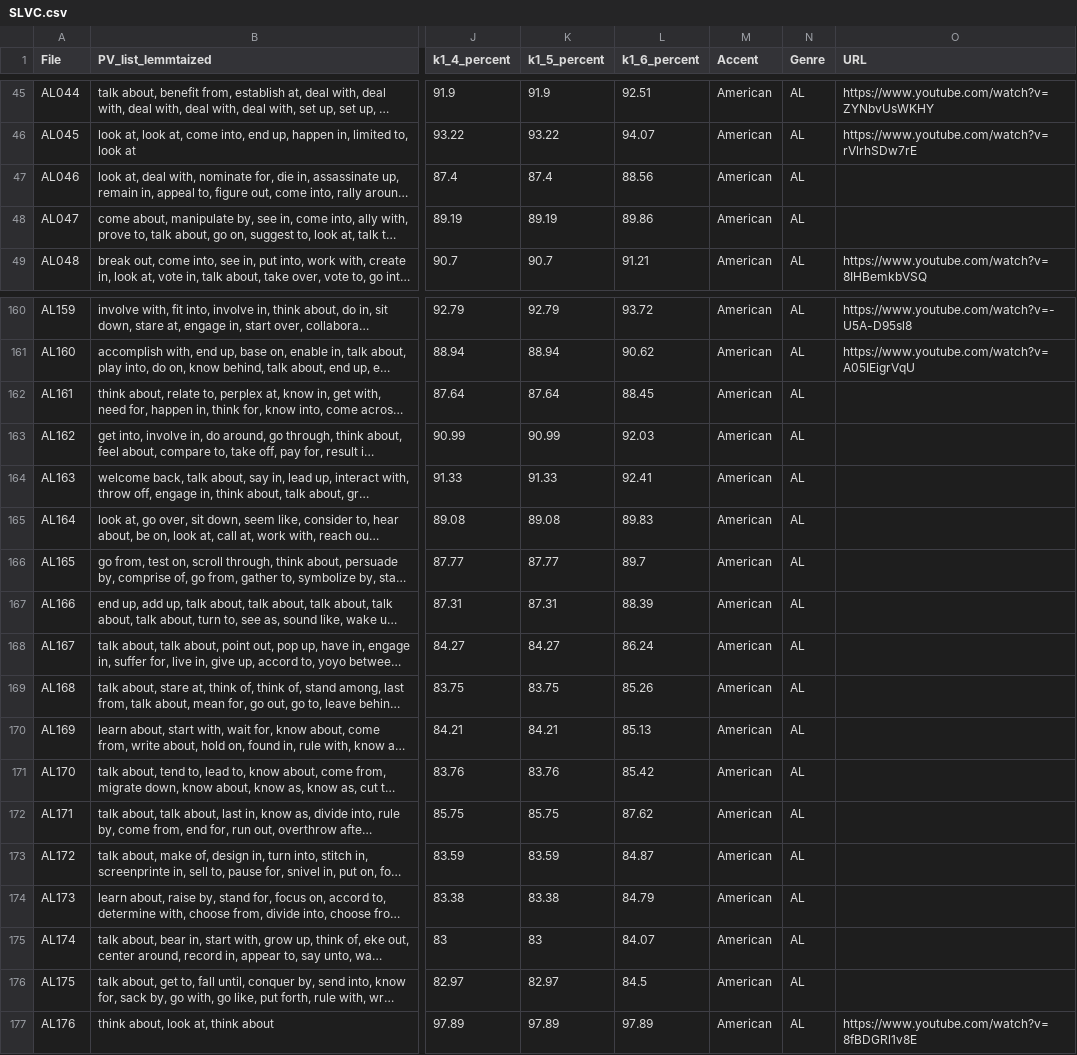
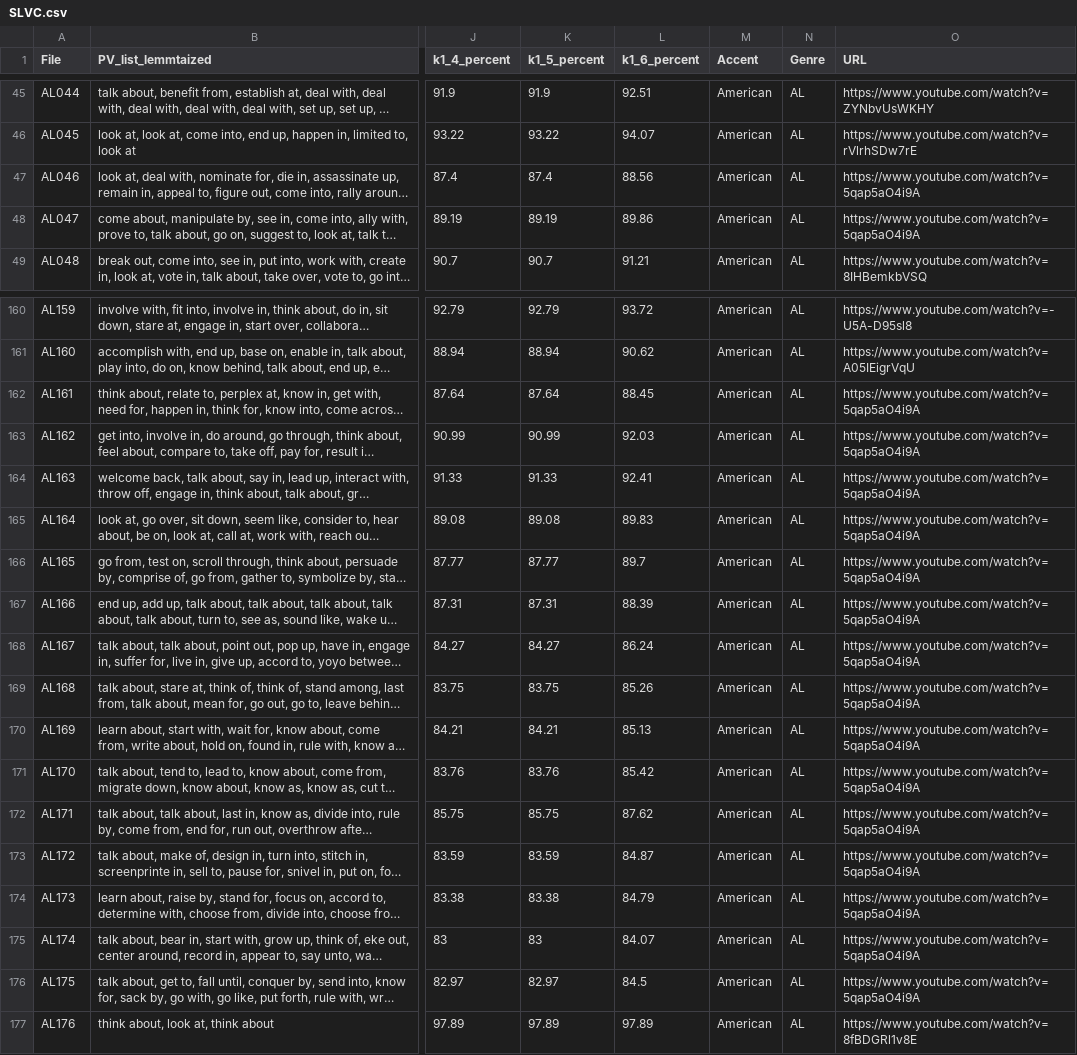
Before and after one commit to Eaalghamdi/SLVC, a CSV file: SLVC.csv, drawn as a sheet; only a part is shown, gaps mark what is left out; long unchanged cells end in …; the diff names each change by its address in the sheet, - before the commit and + after, or states it on an @@ line.

Commit message:
Update SLVC.csv

```diff
--- a/SLVC.csv
+++ b/SLVC.csv
-O47:O48 (URL): (empty)
+O47:O48 (URL): https://www.youtube.com/watch?v=5qap5aO4i9A
-O162:O176 (URL): (empty)
+O162:O176 (URL): https://www.youtube.com/watch?v=5qap5aO4i9A
```
